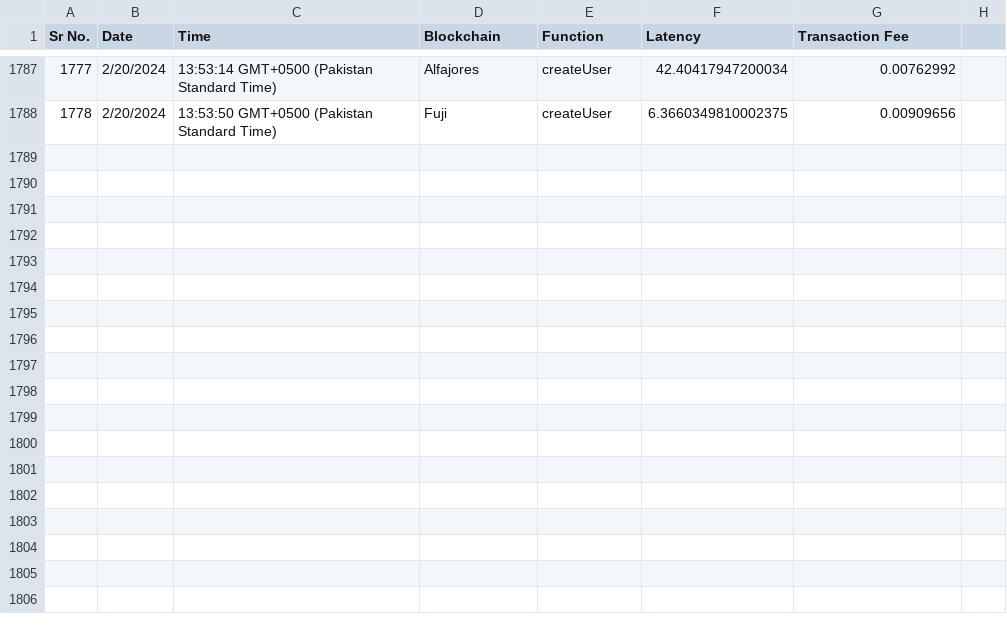
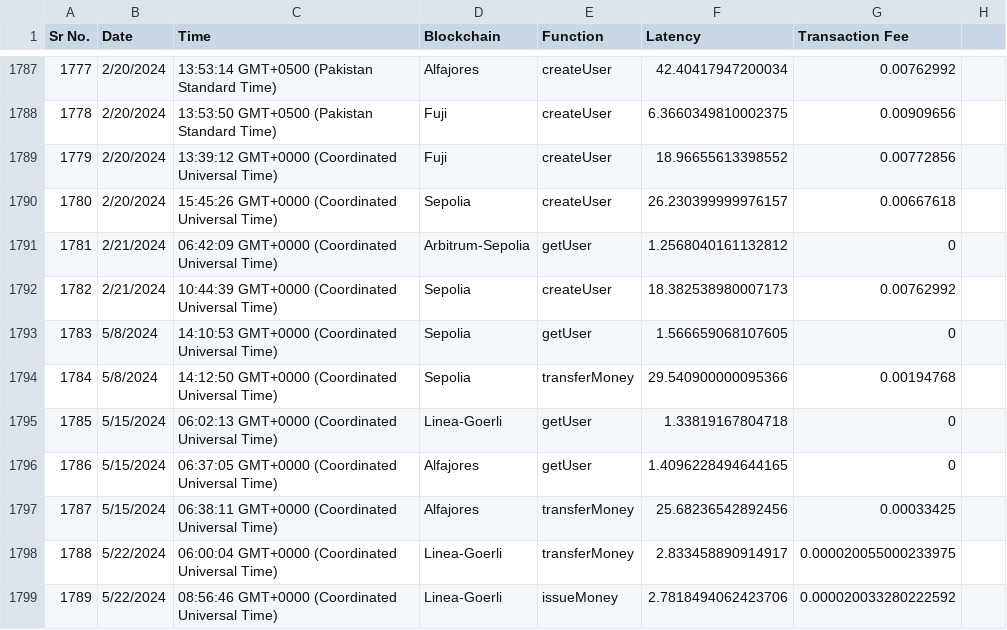
Before and after one commit to BlockchainGIKI/GIKIBlock, a CSV file: Backend/latency.csv, drawn as a sheet; only a part is shown, gaps mark what is left out; the diff names each change by its address in the sheet, - before the commit and + after, or states it on an @@ line.

```diff
--- a/Backend/latency.csv
+++ b/Backend/latency.csv
+row 1789: 1779 | 2/20/2024 | 13:39:12 GMT+0000 (Coordinated Universal Time) | Fuji | createUser | 18.96655613398552 | 0.00772856
+row 1790: 1780 | 2/20/2024 | 15:45:26 GMT+0000 (Coordinated Universal Time) | Sepolia | createUser | 26.230399999976157 | 0.00667618
+row 1791: 1781 | 2/21/2024 | 06:42:09 GMT+0000 (Coordinated Universal Time) | Arbitrum-Sepolia | getUser | 1.2568040161132812 | 0
+row 1792: 1782 | 2/21/2024 | 10:44:39 GMT+0000 (Coordinated Universal Time) | Sepolia | createUser | 18.382538980007173 | 0.00762992
+row 1793: 1783 | 5/8/2024 | 14:10:53 GMT+0000 (Coordinated Universal Time) | Sepolia | getUser | 1.566659068107605 | 0
+row 1794: 1784 | 5/8/2024 | 14:12:50 GMT+0000 (Coordinated Universal Time) | Sepolia | transferMoney | 29.540900000095366 | 0.00194768
+row 1795: 1785 | 5/15/2024 | 06:02:13 GMT+0000 (Coordinated Universal Time) | Linea-Goerli | getUser | 1.33819167804718 | 0
+row 1796: 1786 | 5/15/2024 | 06:37:05 GMT+0000 (Coordinated Universal Time) | Alfajores | getUser | 1.4096228494644165 | 0
+row 1797: 1787 | 5/15/2024 | 06:38:11 GMT+0000 (Coordinated Universal Time) | Alfajores | transferMoney | 25.68236542892456 | 0.00033425
+row 1798: 1788 | 5/22/2024 | 06:00:04 GMT+0000 (Coordinated Universal Time) | Linea-Goerli | transferMoney | 2.833458890914917 | 0.000020055000233975
+row 1799: 1789 | 5/22/2024 | 08:56:46 GMT+0000 (Coordinated Universal Time) | Linea-Goerli | issueMoney | 2.7818494062423706 | 0.000020033280222592
```
Also changed, not shown: Backend/server/user_metrics/0xcfc7b78cfc88b3817a23c6b9b6f4ecdd497836b4.csv, Backend/throughput.csv, 12 other files.
